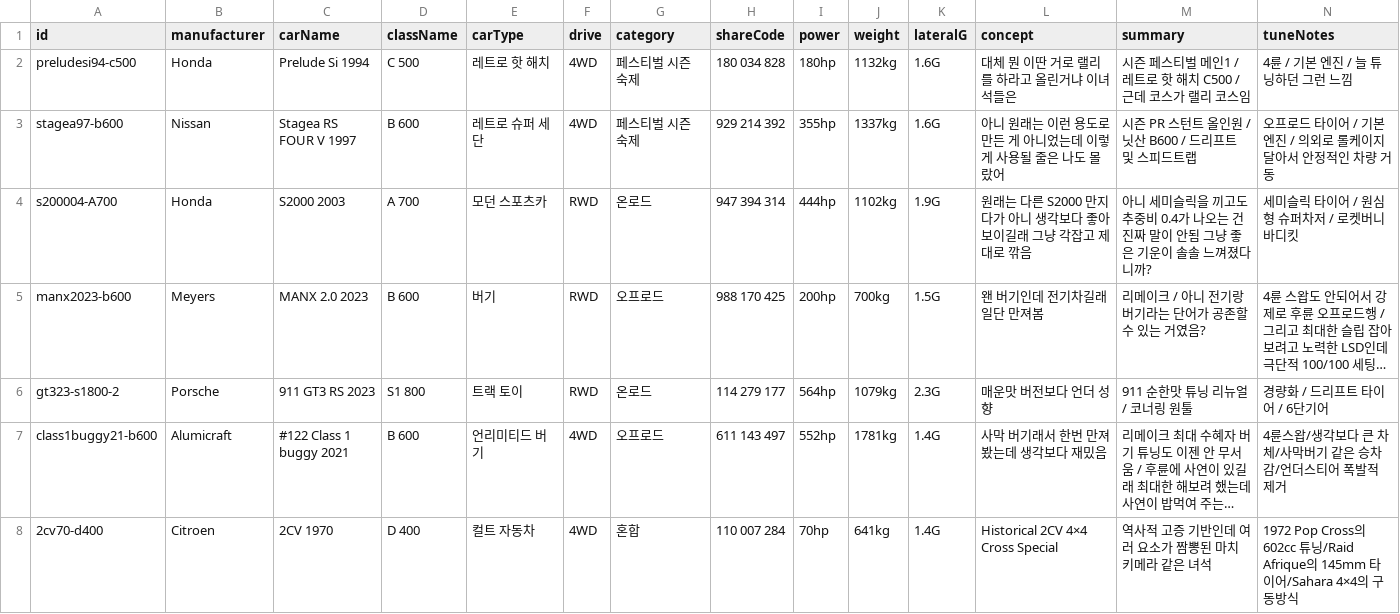
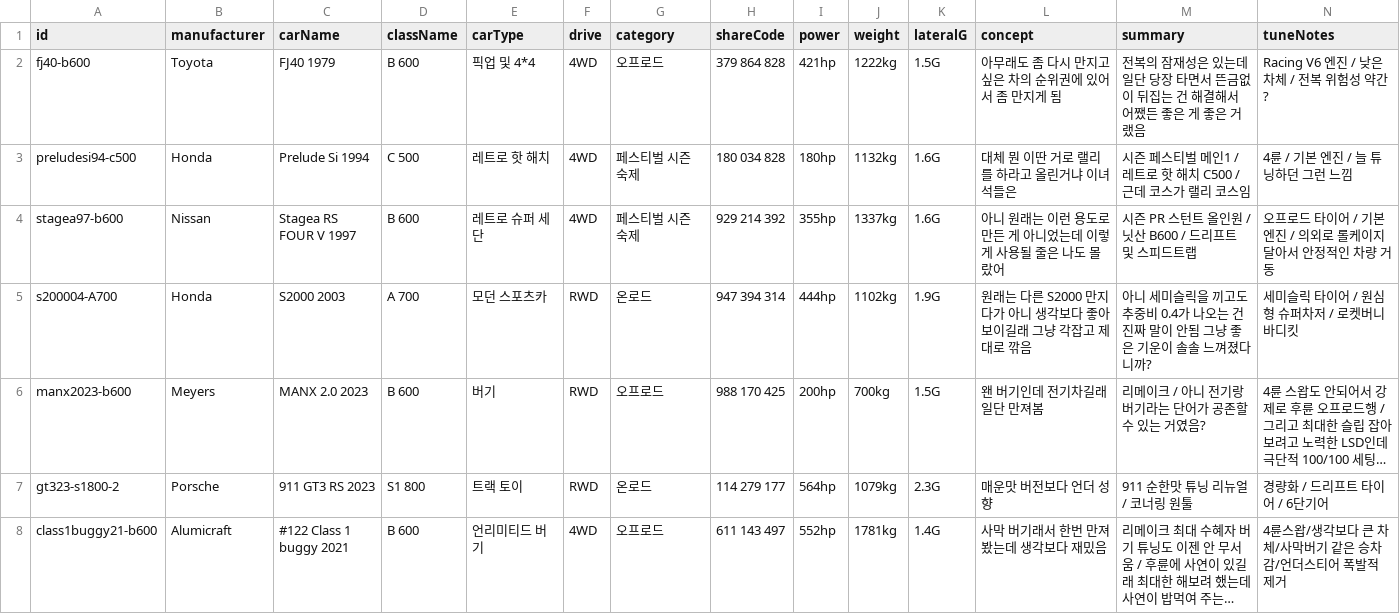
Before and after one commit to Lepe1210/forza6-tuning-archive-lepe, a CSV file: data/cars.csv, drawn as a sheet; only a part is shown; the shorter side is filled out with more unchanged rows; long unchanged cells end in …; rows hold the shown columns only; the diff names each change by its address in the sheet, - before the commit and + after, or states it on an @@ line.

```diff
--- a/data/cars.csv
+++ b/data/cars.csv
+row 2: fj40-b600 | Toyota | FJ40 1979 | B 600 | 픽업 및 4*4 | 4WD | 오프로드 | 379 864 828 | 421hp | 1222kg | 1.5G | 아무래도 좀 다시 만지고 싶은 차의 순위권에 있어서 좀 만지게 됨 | 전복의 잠재성은 있는데 일단 당장 타면서 뜬금없이 뒤집는 건 해결해서 어쨌든 좋은 게 좋은 거랬음 | Racing V6 엔진 / 낮은 차체 / 전복 위험성 약간?
```
Also changed, not shown: 2 other files.
